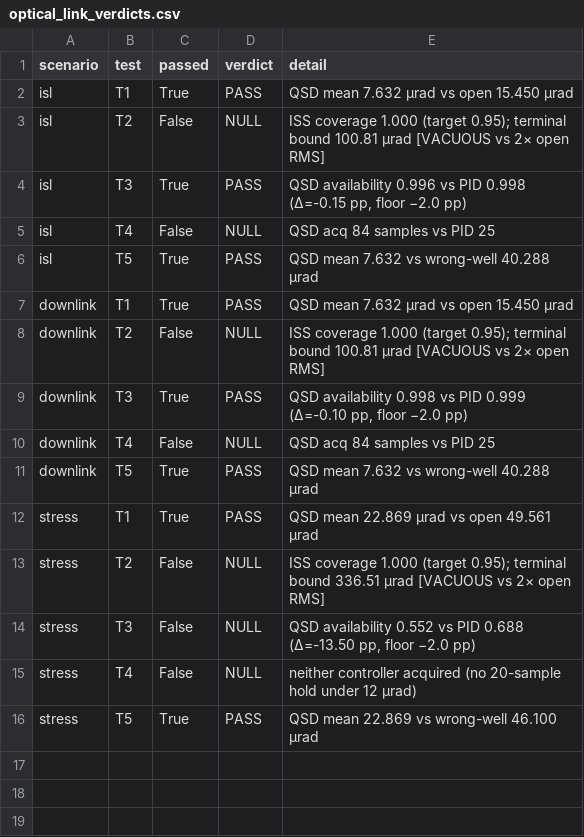
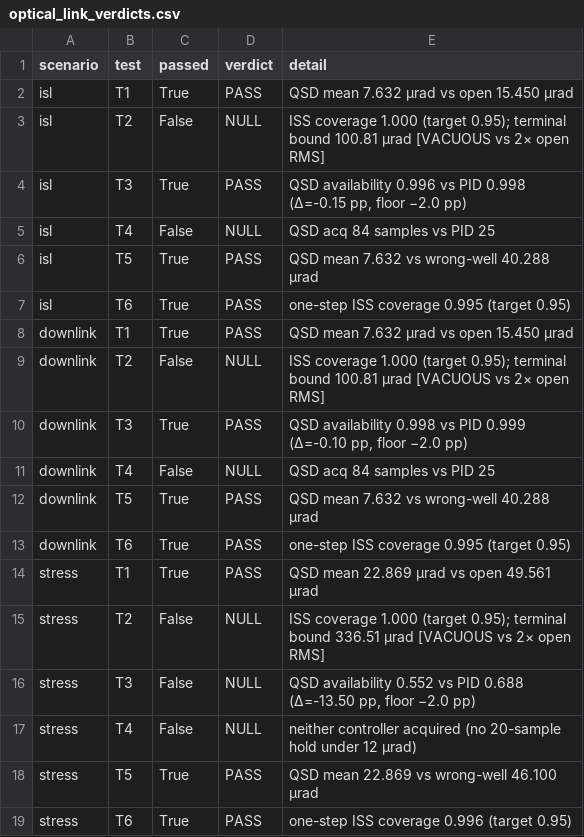
Before and after one commit to apmannino-design/qsd-phase-bounded-transport, a CSV file: results/optical/optical_link_verdicts.csv, drawn as a sheet.

```diff
--- a/results/optical/optical_link_verdicts.csv
+++ b/results/optical/optical_link_verdicts.csv
@@ -6,2 +6,3 @@ isl,T4,False,NULL,QSD acq 84 samples vs PID 25
 isl,T5,True,PASS,QSD mean 7.632 vs wrong-well 40.288 μrad
+isl,T6,True,PASS,one-step ISS coverage 0.995 (target 0.95)
 downlink,T1,True,PASS,QSD mean 7.632 μrad vs open 15.450 μrad
@@ -11,2 +12,3 @@ downlink,T4,False,NULL,QSD acq 84 samples vs PID 25
 downlink,T5,True,PASS,QSD mean 7.632 vs wrong-well 40.288 μrad
+downlink,T6,True,PASS,one-step ISS coverage 0.995 (target 0.95)
 stress,T1,True,PASS,QSD mean 22.869 μrad vs open 49.561 μrad
@@ -16 +18,2 @@ stress,T4,False,NULL,neither controller acquired (no 20-sample hold under 12 μr
 stress,T5,True,PASS,QSD mean 22.869 vs wrong-well 46.100 μrad
+stress,T6,True,PASS,one-step ISS coverage 0.996 (target 0.95)
```
Also changed, not shown: results/optical/optical_link_summary.csv, 22 other files.
